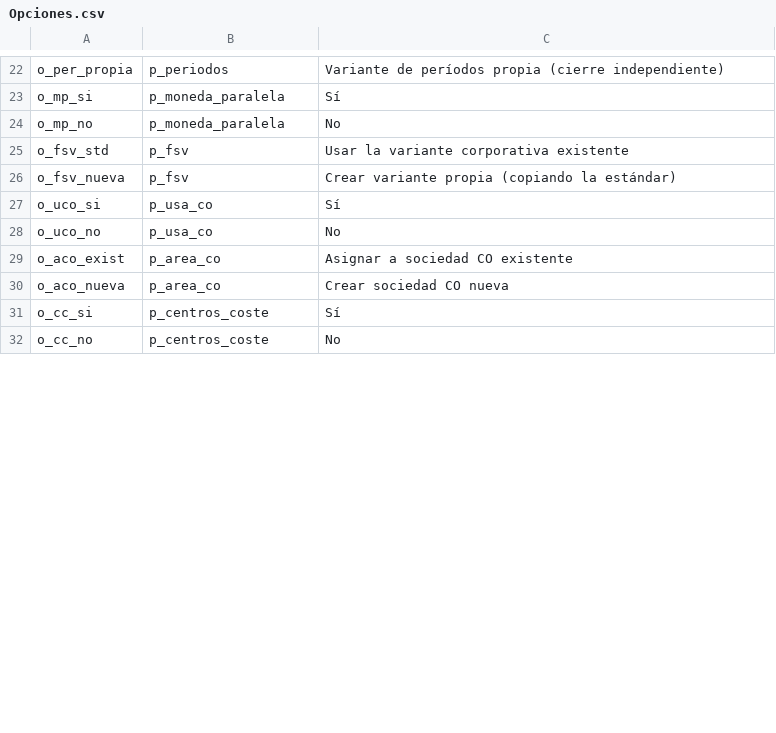
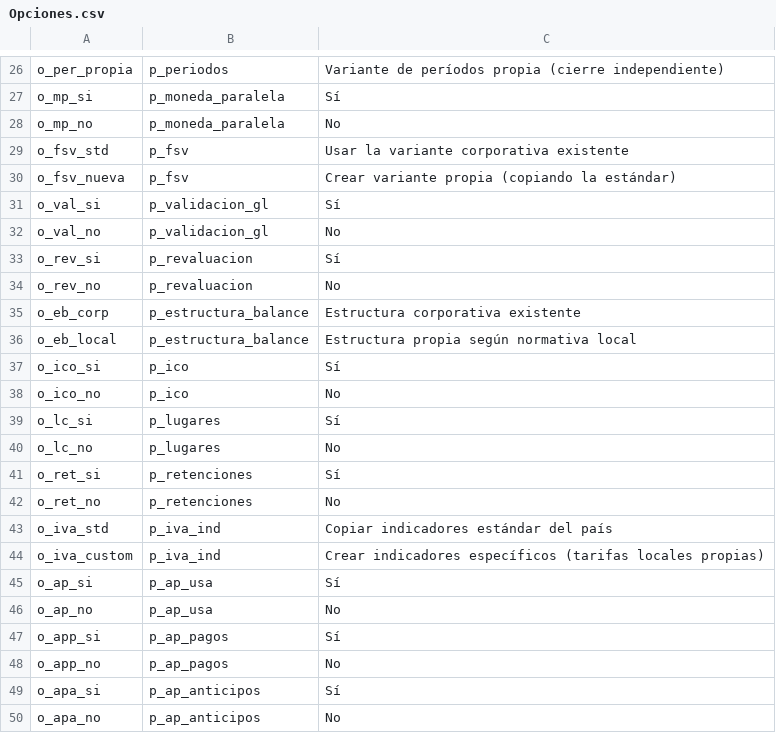
Before and after one commit to casg182/DiplomadoIA, a CSV file: app-configuracion-sociedades/powerapps/Opciones.csv, drawn as a sheet; only a part is shown, gaps mark what is left out; the shorter side is filled out with more unchanged rows; the diff covers the shown part only.

```diff
--- a/app-configuracion-sociedades/powerapps/Opciones.csv
+++ b/app-configuracion-sociedades/powerapps/Opciones.csv
@@ -26 +30,21 @@ o_fsv_std,p_fsv,Usar la variante corporativa existente
 o_fsv_nueva,p_fsv,Crear variante propia (copiando la estándar)
+o_val_si,p_validacion_gl,Sí
+o_val_no,p_validacion_gl,No
+o_rev_si,p_revaluacion,Sí
+o_rev_no,p_revaluacion,No
+o_eb_corp,p_estructura_balance,Estructura corporativa existente
+o_eb_local,p_estructura_balance,Estructura propia según normativa local
+o_ico_si,p_ico,Sí
+o_ico_no,p_ico,No
+o_lc_si,p_lugares,Sí
+o_lc_no,p_lugares,No
+o_ret_si,p_retenciones,Sí
+o_ret_no,p_retenciones,No
+o_iva_std,p_iva_ind,Copiar indicadores estándar del país
+o_iva_custom,p_iva_ind,Crear indicadores específicos (tarifas locales propias)
+o_ap_si,p_ap_usa,Sí
+o_ap_no,p_ap_usa,No
+o_app_si,p_ap_pagos,Sí
+o_app_no,p_ap_pagos,No
+o_apa_si,p_ap_anticipos,Sí
+o_apa_no,p_ap_anticipos,No
```
Also changed, not shown: 44 added rows, 2 moved rows and 4 edited cells elsewhere in this file, 6 other files.
